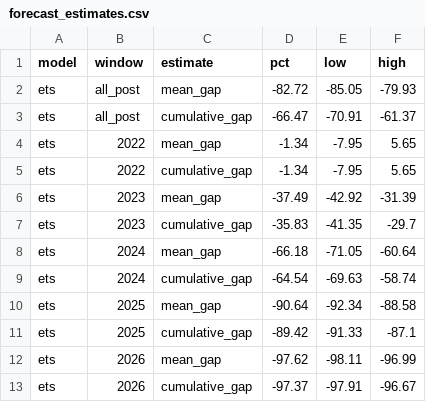
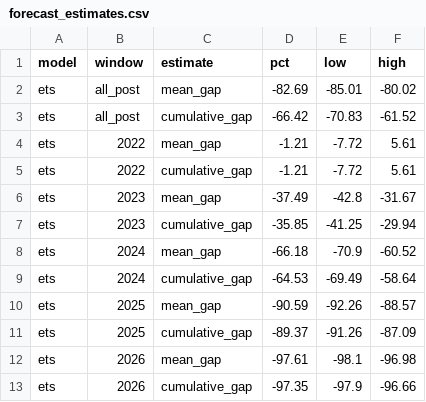
Before and after one commit to johnpospisil/stackoverflow-decline, a CSV file: report/tables/forecast_estimates.csv, drawn as a sheet; only a part is shown; the diff covers the shown part only.

```diff
--- a/report/tables/forecast_estimates.csv
+++ b/report/tables/forecast_estimates.csv
@@ -1,13 +1,13 @@
 model,window,estimate,pct,low,high
-ets,all_post,mean_gap,-82.72,-85.05,-79.93
-ets,all_post,cumulative_gap,-66.47,-70.91,-61.37
-ets,2022,mean_gap,-1.34,-7.95,5.65
-ets,2022,cumulative_gap,-1.34,-7.95,5.65
-ets,2023,mean_gap,-37.49,-42.92,-31.39
-ets,2023,cumulative_gap,-35.83,-41.35,-29.7
-ets,2024,mean_gap,-66.18,-71.05,-60.64
-ets,2024,cumulative_gap,-64.54,-69.63,-58.74
-ets,2025,mean_gap,-90.64,-92.34,-88.58
-ets,2025,cumulative_gap,-89.42,-91.33,-87.1
-ets,2026,mean_gap,-97.62,-98.11,-96.99
-ets,2026,cumulative_gap,-97.37,-97.91,-96.67
+ets,all_post,mean_gap,-82.69,-85.01,-80.02
+ets,all_post,cumulative_gap,-66.42,-70.83,-61.52
+ets,2022,mean_gap,-1.21,-7.72,5.61
+ets,2022,cumulative_gap,-1.21,-7.72,5.61
+ets,2023,mean_gap,-37.49,-42.8,-31.67
+ets,2023,cumulative_gap,-35.85,-41.25,-29.94
+ets,2024,mean_gap,-66.18,-70.9,-60.52
+ets,2024,cumulative_gap,-64.53,-69.49,-58.64
+ets,2025,mean_gap,-90.59,-92.26,-88.57
+ets,2025,cumulative_gap,-89.37,-91.26,-87.09
+ets,2026,mean_gap,-97.61,-98.1,-96.98
+ets,2026,cumulative_gap,-97.35,-97.9,-96.66
```
Also changed, not shown: 6 edited cells elsewhere in this file, data/reference/tags_new_post2021.csv, report/tables/new_tags_lifecycle.csv, 24 other files.
